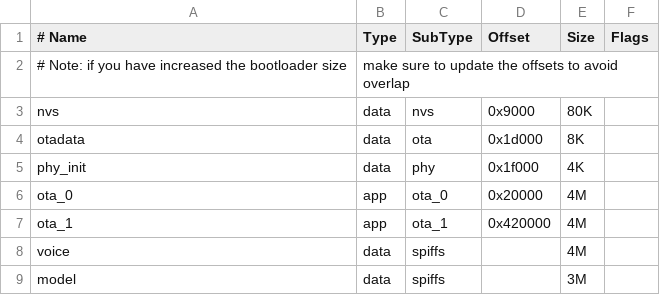
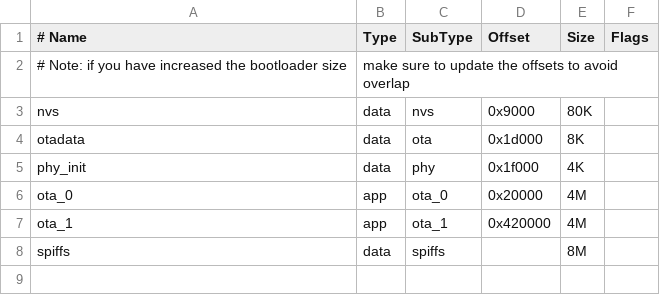
Before and after one commit to smalixing/DuetAI-S3, a CSV file: partitions.csv, drawn as a sheet.

```diff
--- a/partitions.csv
+++ b/partitions.csv
@@ -7,3 +7,2 @@ ota_0,    app,  ota_0,   0x20000,       4M,
 ota_1,    app,  ota_1,   0x420000,      4M,
-voice,    data,  spiffs,   	,      4M,
-model,  data, spiffs,         , 3M,
+spiffs,    data,  spiffs,   	,      8M,
```
Also changed, not shown: 32 other files.
